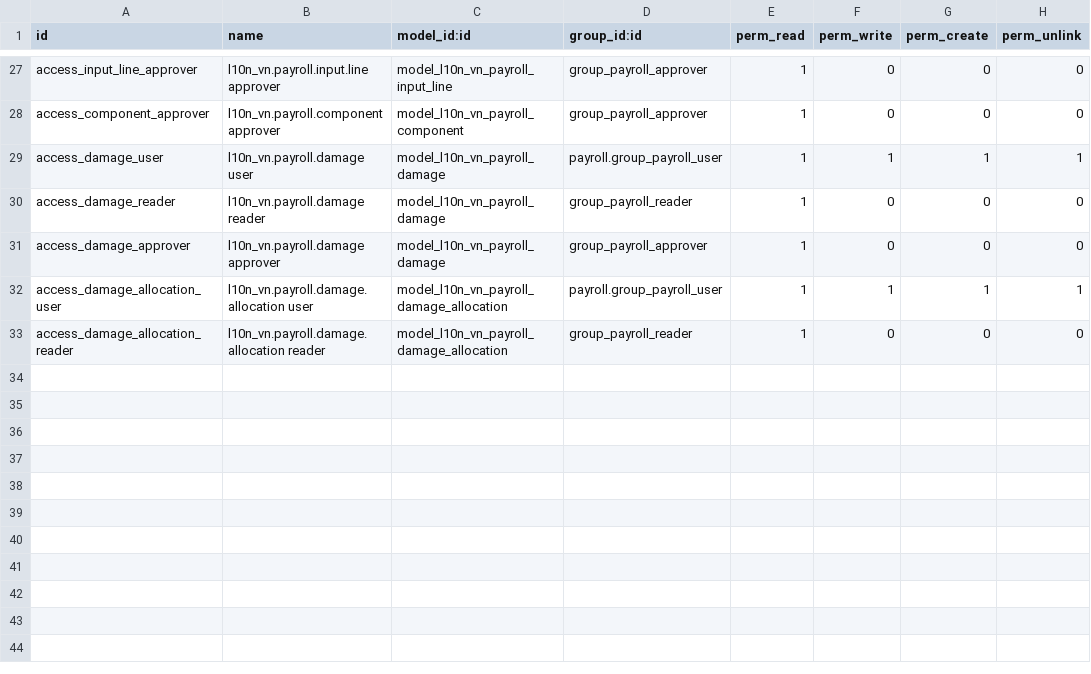
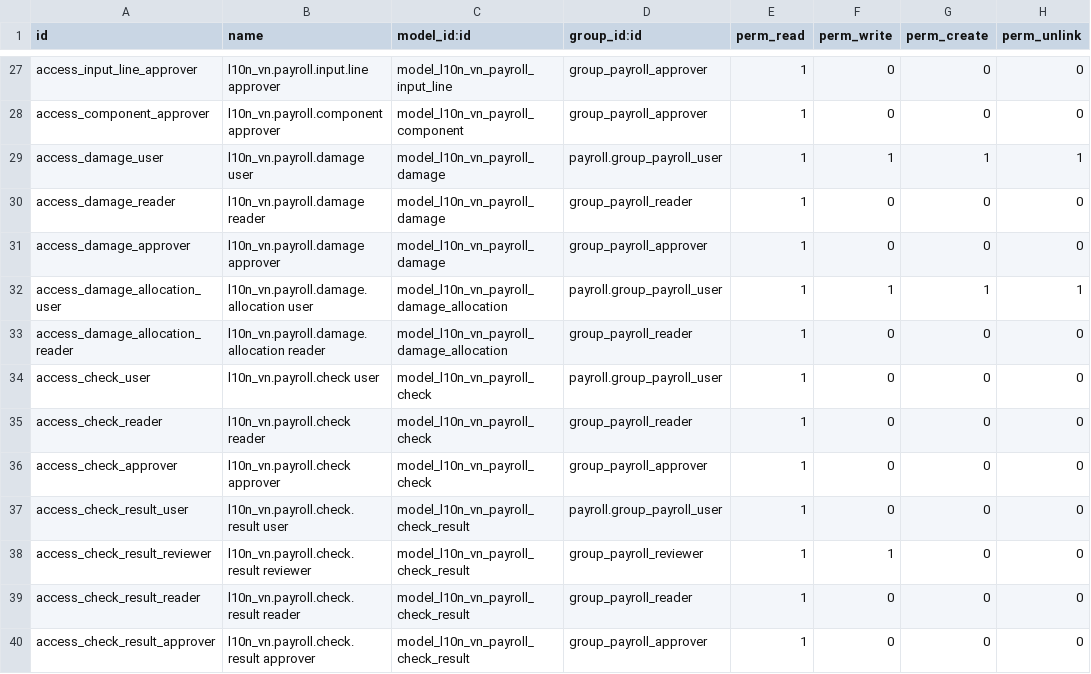
Before and after one commit to 1-Aria/odoo-qms-pms, a CSV file: l10n_vn_payroll/security/ir.model.access.csv, drawn as a sheet; only a part is shown, gaps mark what is left out; the diff names each change by its address in the sheet, - before the commit and + after, or states it on an @@ line.

Commit message:
payroll step 6

```diff
--- a/l10n_vn_payroll/security/ir.model.access.csv
+++ b/l10n_vn_payroll/security/ir.model.access.csv
+row 34: access_check_user | l10n_vn.payroll.check user | model_l10n_vn_payroll_check | payroll.group_payroll_user | 1 | 0 | 0 | 0
+row 35: access_check_reader | l10n_vn.payroll.check reader | model_l10n_vn_payroll_check | group_payroll_reader | 1 | 0 | 0 | 0
+row 36: access_check_approver | l10n_vn.payroll.check approver | model_l10n_vn_payroll_check | group_payroll_approver | 1 | 0 | 0 | 0
+row 37: access_check_result_user | l10n_vn.payroll.check.result user | model_l10n_vn_payroll_check_result | payroll.group_payroll_user | 1 | 0 | 0 | 0
+row 38: access_check_result_reviewer | l10n_vn.payroll.check.result reviewer | model_l10n_vn_payroll_check_result | group_payroll_reviewer | 1 | 1 | 0 | 0
+row 39: access_check_result_reader | l10n_vn.payroll.check.result reader | model_l10n_vn_payroll_check_result | group_payroll_reader | 1 | 0 | 0 | 0
+row 40: access_check_result_approver | l10n_vn.payroll.check.result approver | model_l10n_vn_payroll_check_result | group_payroll_approver | 1 | 0 | 0 | 0
```
Also changed, not shown: 21 other files.
